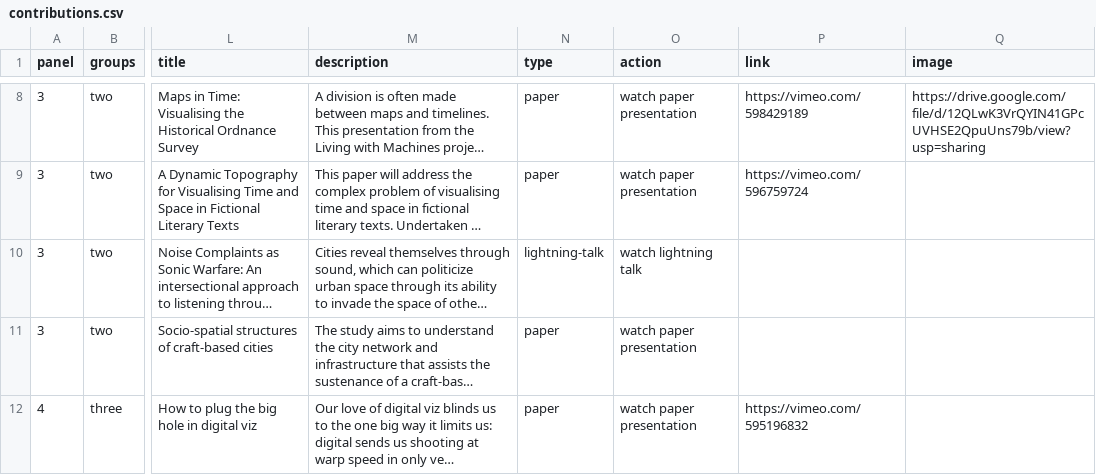
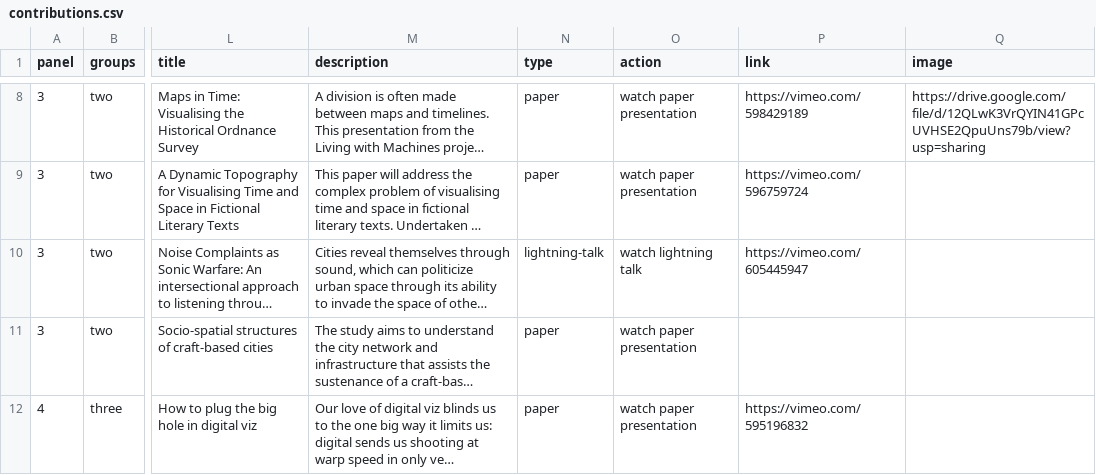
Before and after one commit to bea92/infoplus-2020, a CSV file: contributions.csv, drawn as a sheet; only a part is shown, gaps mark what is left out; long unchanged cells end in …; the diff names each change by its address in the sheet, - before the commit and + after, or states it on an @@ line.

Commit message:
one more video

```diff
--- a/contributions.csv
+++ b/contributions.csv
-P10 (link): (empty)
+P10 (link): https://vimeo.com/605445947
```
